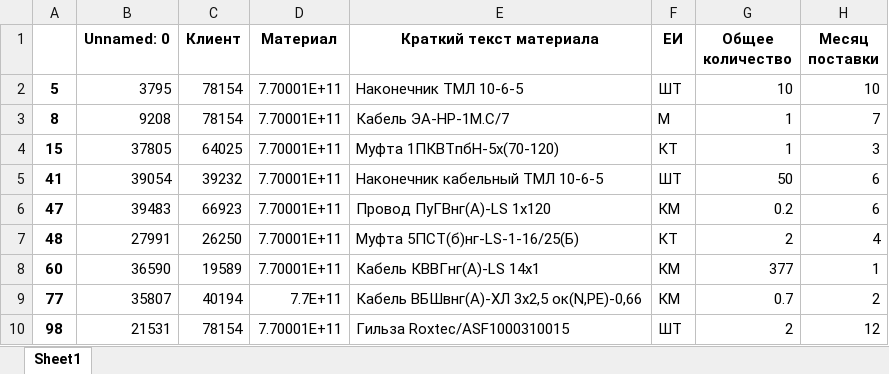
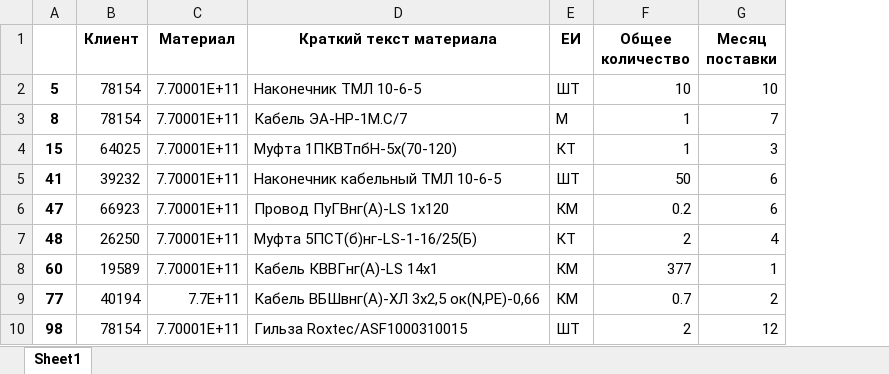
Before and after one commit to aminaAK/Hakaton, an Excel workbook: ML/media/upldfile/Ошибочные_заявки.xlsx, sheet Sheet1, drawn as a sheet; only a part is shown; values as stored, in another font and other column widths than the file's, no borders; the diff names each change by its address in the sheet, - before the commit and + after, or states it on an @@ line.

```diff
--- a/ML/media/upldfile/Ошибочные_заявки.xlsx (sheet Sheet1)
+++ b/ML/media/upldfile/Ошибочные_заявки.xlsx (sheet Sheet1)
-column B (Unnamed: 0), rows 2-10: 3795 | 9208 | 37805 | 39054 | 39483 | 27991 | 36590 | 35807 | 21531
```
Also changed, not shown: 7 other files.
